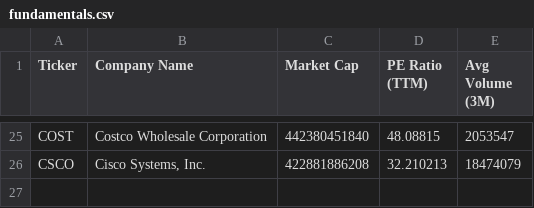
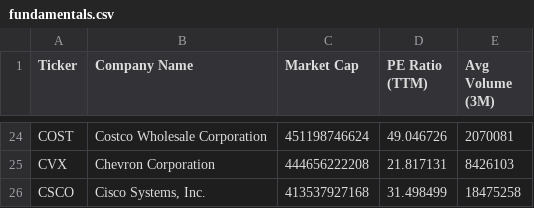
Before and after one commit to NK-Mikey/Stock-Market-Dashboard, a CSV file: data/fundamentals.csv, drawn as a sheet; only a part is shown, gaps mark what is left out; addresses are those after the commit; the diff covers the shown part only; the diff names each change by its address in the sheet, - before the commit and + after, or states it on an @@ line.

```diff
--- a/data/fundamentals.csv
+++ b/data/fundamentals.csv
-C24 (Market Cap): 442380451840
+C24 (Market Cap): 451198746624
-D24 (PE Ratio (TTM)): 48.08815
+D24 (PE Ratio (TTM)): 49.046726
-E24 (Avg Volume (3M)): 2053547
+E24 (Avg Volume (3M)): 2070081
+row 25: CVX | Chevron Corporation | 444656222208 | 21.817131 | 8426103
-C26 (Market Cap): 422881886208
+C26 (Market Cap): 413537927168
-D26 (PE Ratio (TTM)): 32.210213
+D26 (PE Ratio (TTM)): 31.498499
-E26 (Avg Volume (3M)): 18474079
+E26 (Avg Volume (3M)): 18475258
```
Also changed, not shown: 2 added rows, 3 removed rows and 59 edited cells elsewhere in this file, data/dim_stock.csv, 1 other file.
